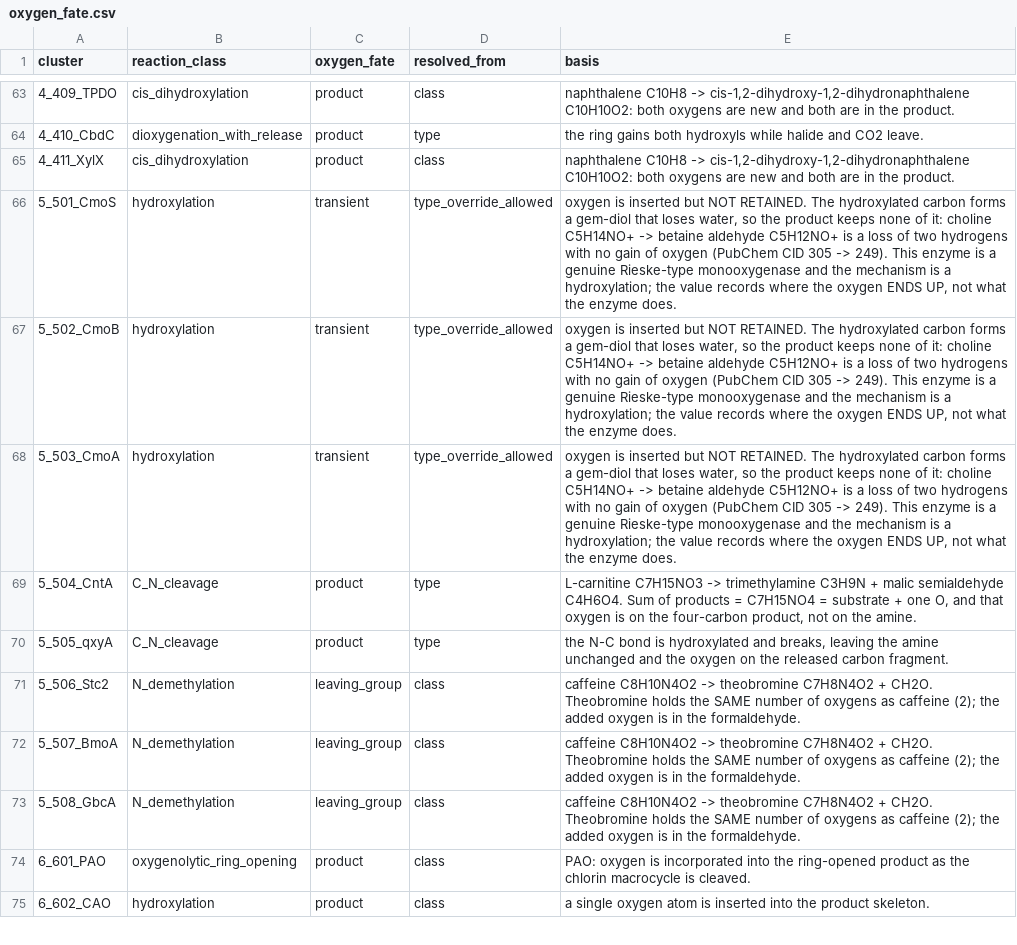
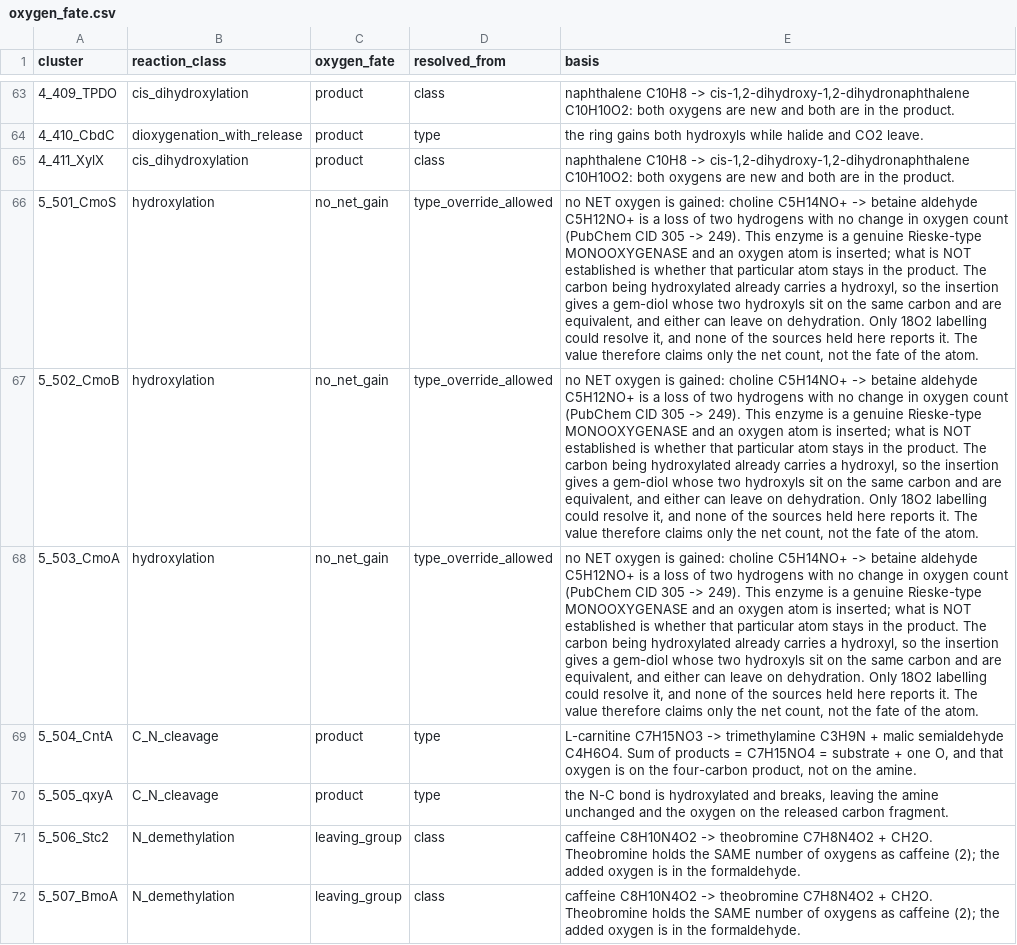
Before and after one commit to recepcanaltinbag/pro-sim-blast, a CSV file: oxygen_fate.csv, drawn as a sheet; only a part is shown, gaps mark what is left out; the shorter side is filled out with more unchanged rows; the diff names each change by its address in the sheet, - before the commit and + after, or states it on an @@ line.

```diff
--- a/oxygen_fate.csv
+++ b/oxygen_fate.csv
-C66:C68 (oxygen_fate): transient
+C66:C68 (oxygen_fate): no_net_gain
-E66:E68 (basis): oxygen is inserted but NOT RETAINED. The hydroxylated carbon forms a gem-diol that loses water, so the product keeps none of it: choline C5H14NO+ -> betaine aldehyde C5H12NO+ is a loss of two hydrogens with no gain of oxygen (PubChem CID 305 -> 249). This enzyme is a genuine Rieske-type monooxygenase and the mechanism is a hydroxylation; the value records where the oxygen ENDS UP, not what the enzyme does.
+E66:E68 (basis): no NET oxygen is gained: choline C5H14NO+ -> betaine aldehyde C5H12NO+ is a loss of two hydrogens with no change in oxygen count (PubChem CID 305 -> 249). This enzyme is a genuine Rieske-type MONOOXYGENASE and an oxygen atom is inserted; what is NOT established is whether that particular atom stays in the product. The carbon being hydroxylated already carries a hydroxyl, so the insertion gives a gem-diol whose two hydroxyls sit on the same carbon and are equivalent, and either can leave on dehydration. Only 18O2 labelling could resolve it, and none of the sources held here reports it. The value therefore claims only the net count, not the fate of the atom.
```
Also changed, not shown: 8 other files.
